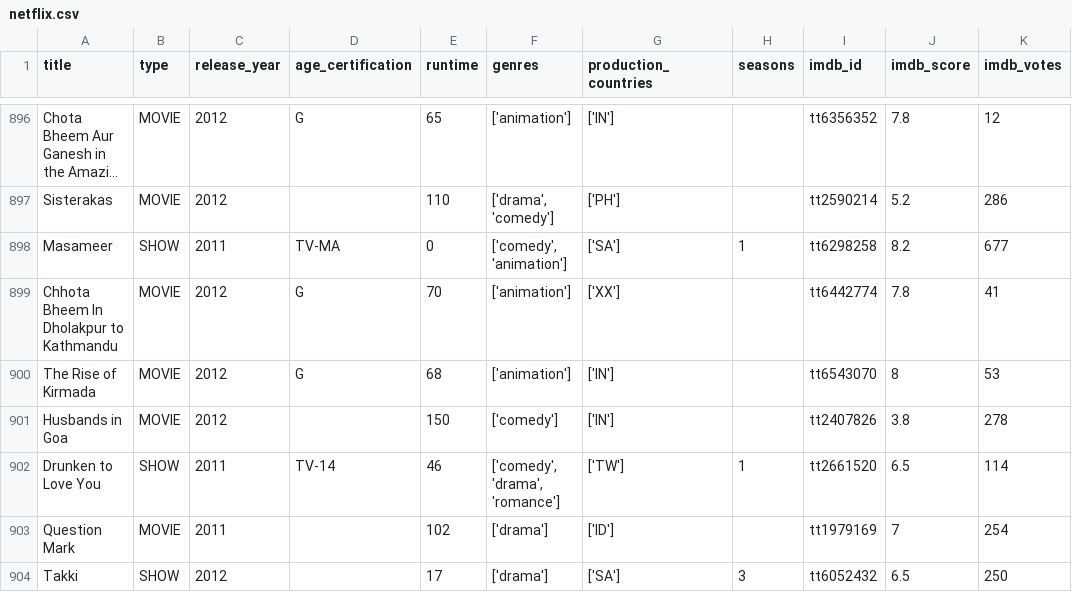
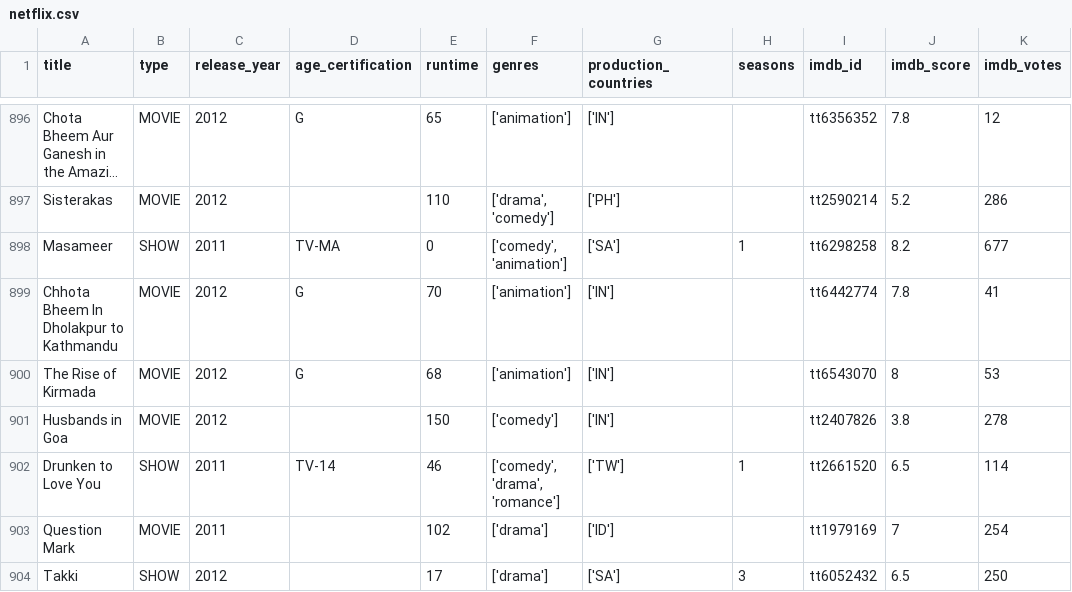
Before and after one commit to Karthikgolla9030/Netflix_Analysis_Project, a CSV file: netflix.csv, drawn as a sheet; only a part is shown, gaps mark what is left out; long unchanged cells end in ….

Commit message:
netflix dataset

```diff
--- a/netflix.csv
+++ b/netflix.csv
@@ -898,3 +898,3 @@ Sisterakas,MOVIE,2012,,110,"['drama', 'comedy']",['PH'],,tt2590214,5.2,286
 Masameer,SHOW,2011,TV-MA,0,"['comedy', 'animation']",['SA'],1,tt6298258,8.2,677
-Chhota Bheem In Dholakpur to Kathmandu,MOVIE,2012,G,70,['animation'],['XX'],,tt6442774,7.8,41
+Chhota Bheem In Dholakpur to Kathmandu,MOVIE,2012,G,70,['animation'],['IN'],,tt6442774,7.8,41
 The Rise of Kirmada,MOVIE,2012,G,68,['animation'],['IN'],,tt6543070,8,53
```
